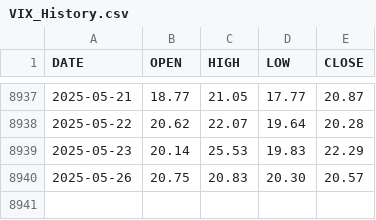
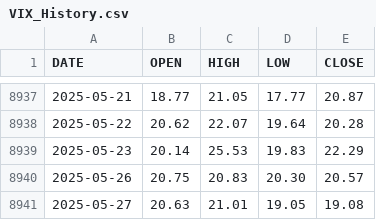
Before and after one commit to aiskakov28/vit_price_index, a CSV file: VIX_History.csv, drawn as a sheet; only a part is shown, gaps mark what is left out.

```diff
--- a/VIX_History.csv
+++ b/VIX_History.csv
@@ -8940 +8940,2 @@ DATE,OPEN,HIGH,LOW,CLOSE
 2025-05-26,20.75,20.83,20.30,20.57
+2025-05-27,20.63,21.01,19.05,19.08
```
